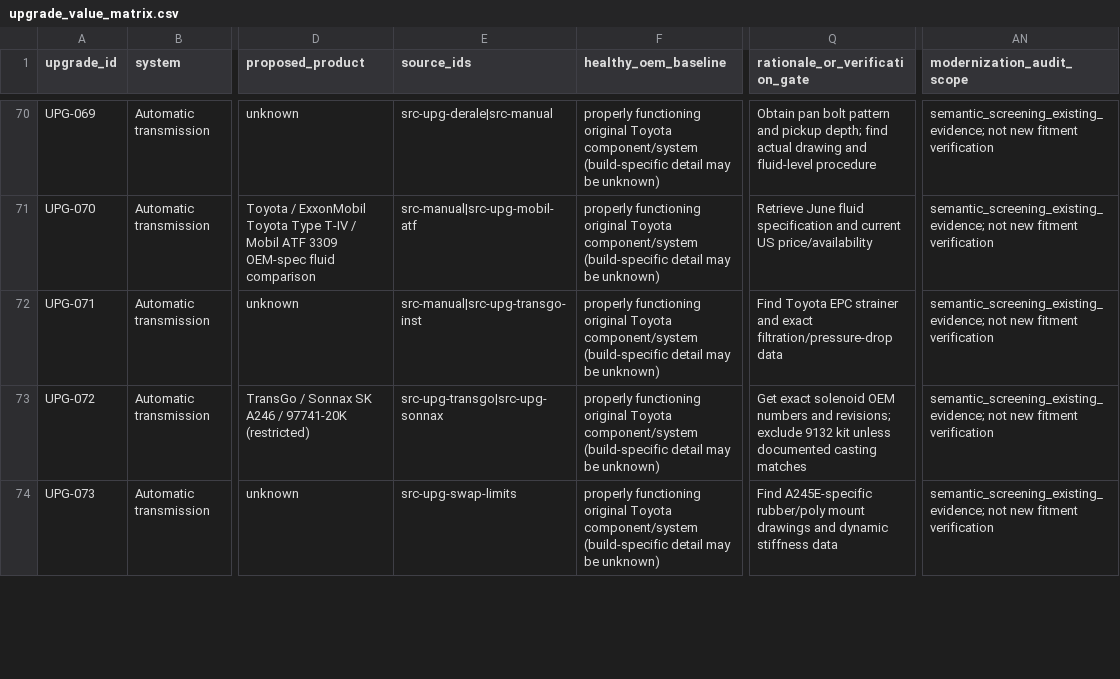
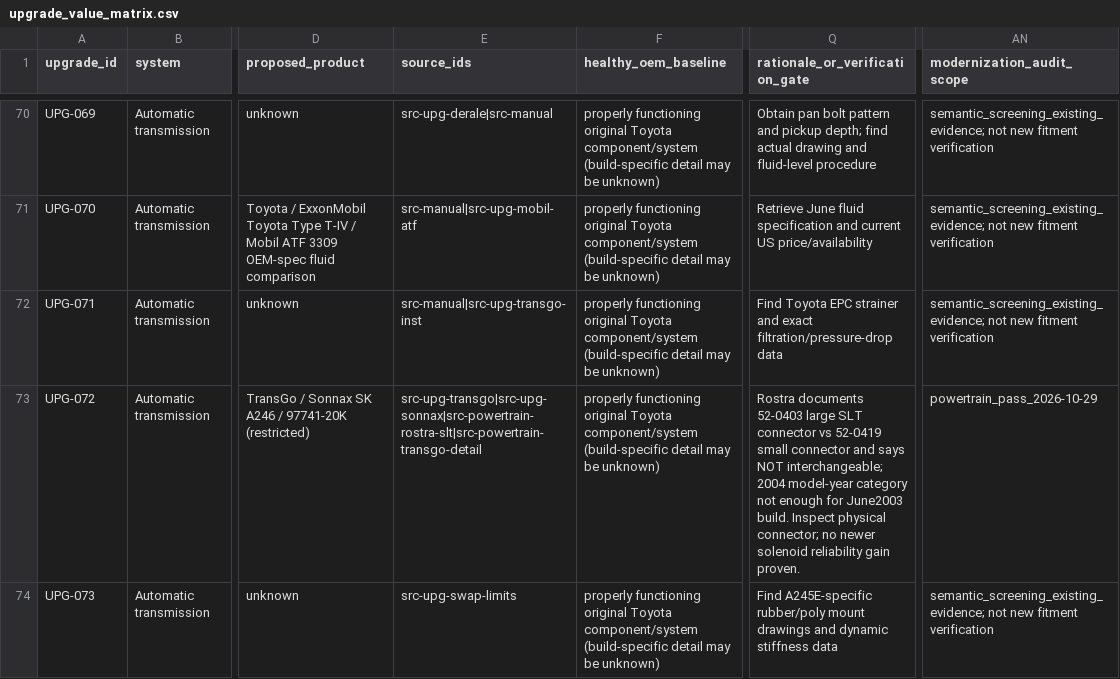
Before and after one commit to 79cbd8hmgj-wq/Felicity, a CSV file: database/upgrade_value_matrix.csv, drawn as a sheet; only a part is shown, gaps mark what is left out; the diff covers the shown part only; the diff names each change by its address in the sheet, - before the commit and + after, or states it on an @@ line.

Commit message:
research: strengthen four existing A245E/1ZZ candidates with manufacturer and Toyota evidence

```diff
--- a/database/upgrade_value_matrix.csv
+++ b/database/upgrade_value_matrix.csv
-E73 (source_ids): src-upg-transgo|src-upg-sonnax
+E73 (source_ids): src-upg-transgo|src-upg-sonnax|src-powertrain-rostra-slt|src-powertrain-transgo-detail
-Q73 (rationale_or_verification_gate): Get exact solenoid OEM numbers and revisions; exclude 9132 kit unless documented casting matches
+Q73 (rationale_or_verification_gate): Rostra documents 52-0403 large SLT connector vs 52-0419 small connector and says NOT interchangeable; 2004 model-year category not enough for June2003 build. Inspect physical connector; no newer solenoid reliability gain proven.
-AN73 (modernization_audit_scope): semantic_screening_existing_evidence; not new fitment verification
+AN73 (modernization_audit_scope): powertrain_pass_2026-10-29
```
Also changed, not shown: 24 edited cells elsewhere in this file.
